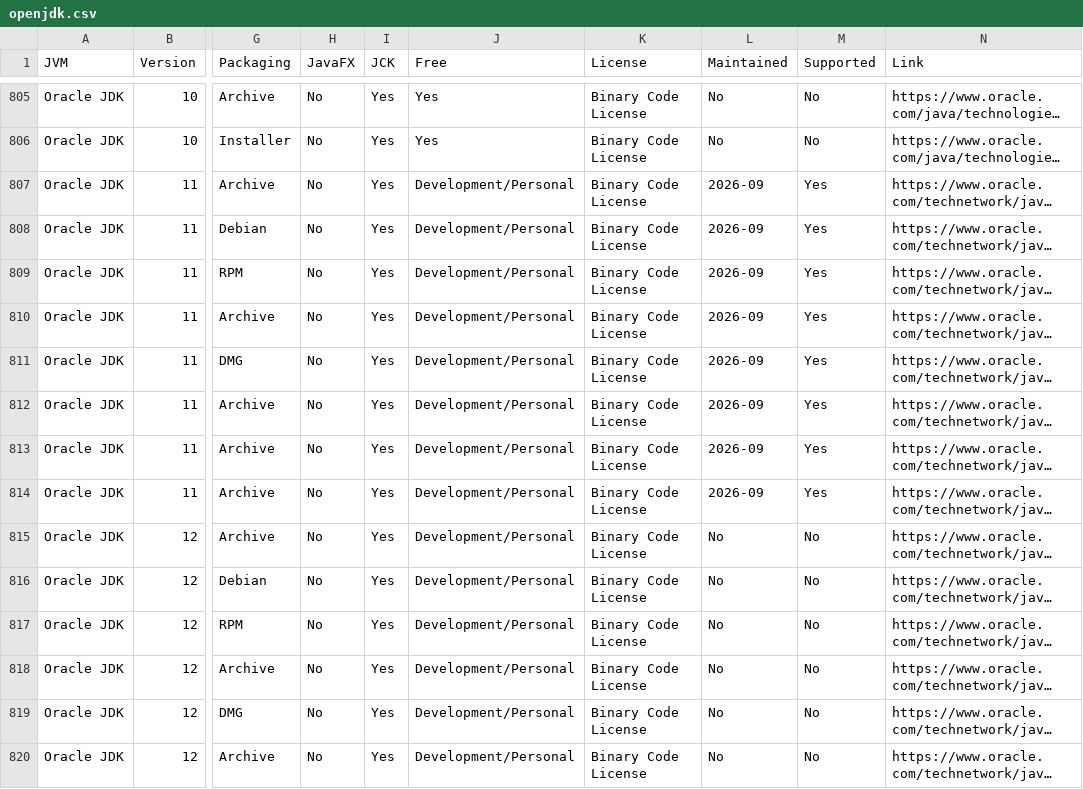
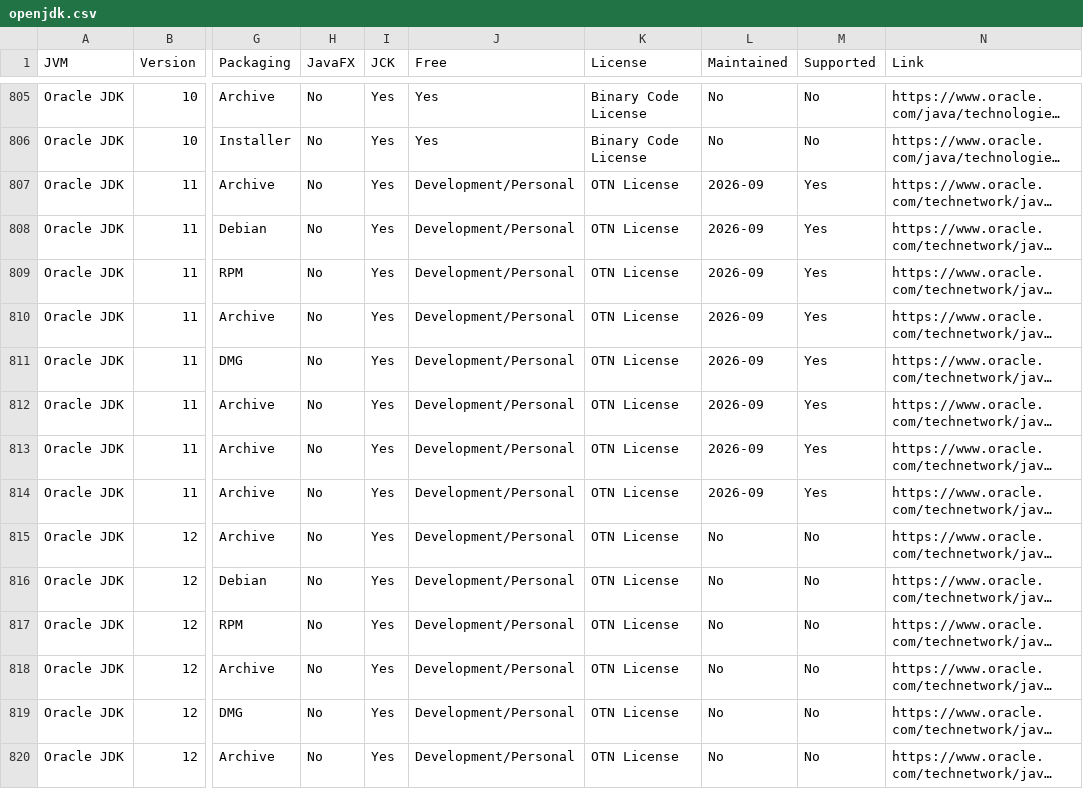
Before and after one commit to raphw/raphw.github.io, a CSV file: openjdk/openjdk.csv, drawn as a sheet; only a part is shown, gaps mark what is left out; long unchanged cells end in …; the diff covers the shown part only; the diff names each change by its address in the sheet, - before the commit and + after, or states it on an @@ line.

Commit message:
Fix license of Oracle JDK.

```diff
--- a/openjdk/openjdk.csv
+++ b/openjdk/openjdk.csv
-K807:K820 (License): Binary Code License
+K807:K820 (License): OTN License
```
Also changed, not shown: 38 edited cells elsewhere in this file.
